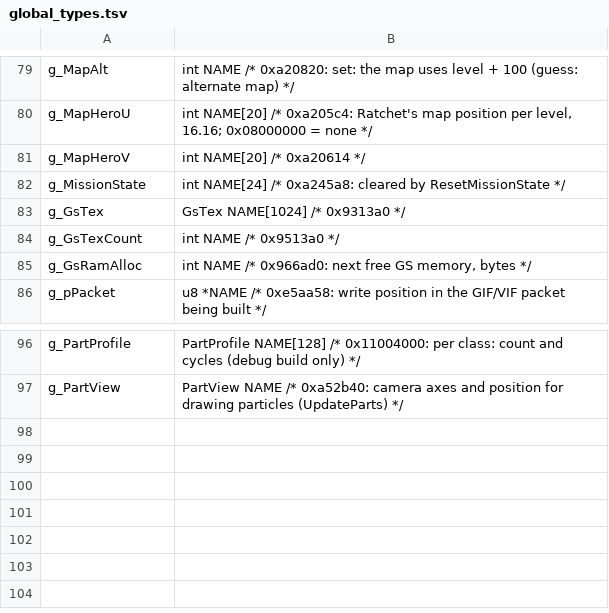
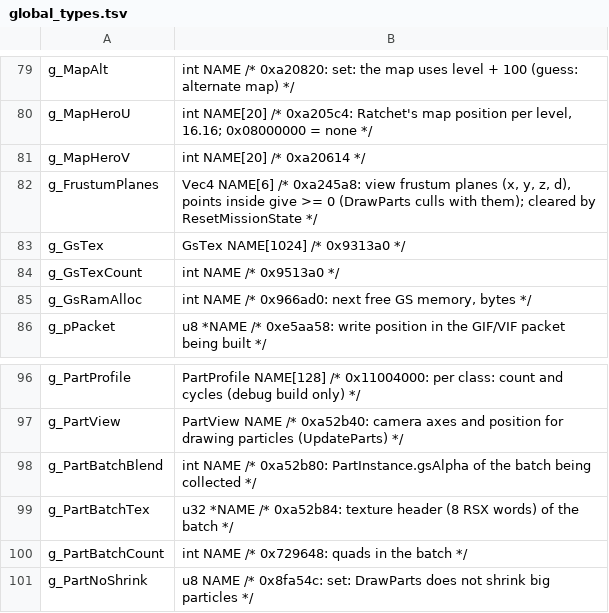
Before and after one commit to Clou67/thedecompfromhell, a TSV file: tools/global_types.tsv, drawn as a sheet; only a part is shown, gaps mark what is left out; removed rows and columns are numbered as before the commit, all else as after; the diff names each change by its address in the sheet, - before the commit and + after, or states it on an @@ line.

```diff
--- a/tools/global_types.tsv
+++ b/tools/global_types.tsv
-row 82: g_MissionState | int NAME[24] /* 0xa245a8: cleared by ResetMissionState */
+row 82: g_FrustumPlanes | Vec4 NAME[6] /* 0xa245a8: view frustum planes (x, y, z, d), points inside give >= 0 (DrawParts culls with them); cleared by ResetMissionState */
+row 98: g_PartBatchBlend | int NAME /* 0xa52b80: PartInstance.gsAlpha of the batch being collected */
+row 99: g_PartBatchTex | u32 *NAME /* 0xa52b84: texture header (8 RSX words) of the batch */
+row 100: g_PartBatchCount | int NAME /* 0x729648: quads in the batch */
+row 101: g_PartNoShrink | u8 NAME /* 0x8fa54c: set: DrawParts does not shrink big particles */
```
Also changed, not shown: ERRORS.tsv, tools/prototypes.tsv, 23 other files.
